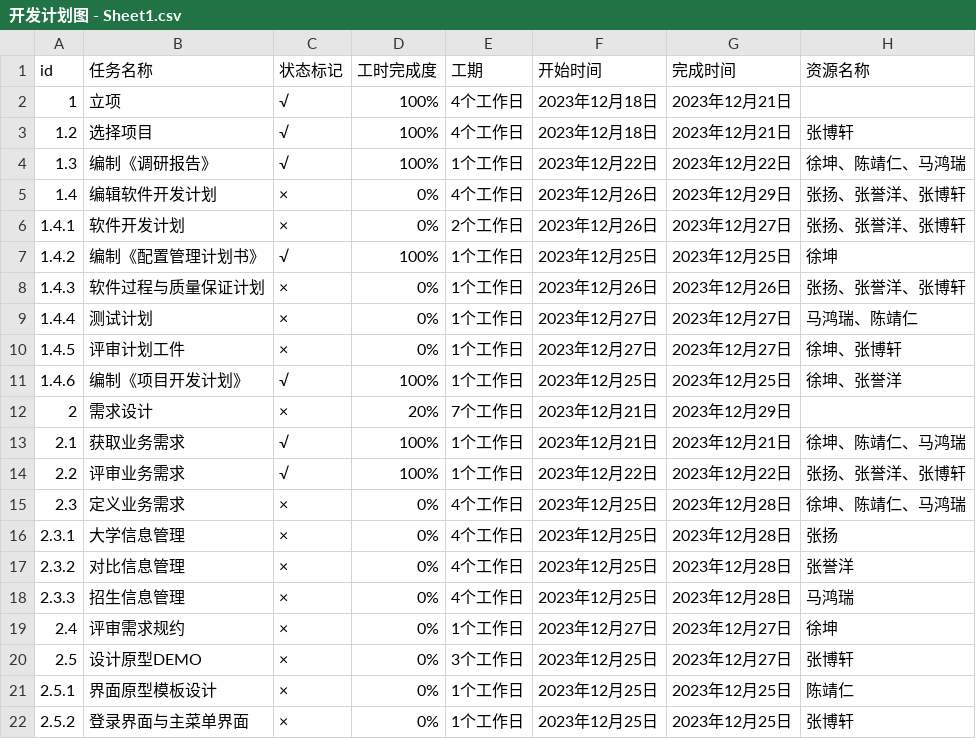
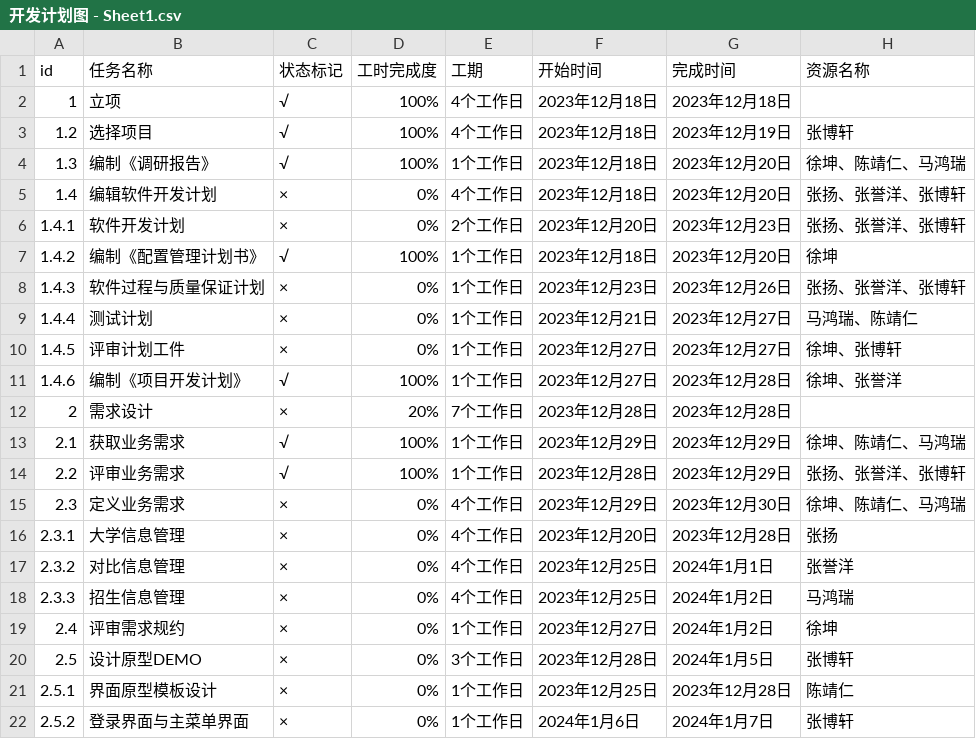
Before and after one commit to Div3z/bigdata, a CSV file: 软件实训过程考核模板及项目交付清单/开发计划图 - Sheet1.csv, drawn as a sheet; only a part is shown; the diff covers the shown part only.

Commit message:
开发计划图提交

```diff
--- a/软件实训过程考核模板及项目交付清单/开发计划图 - Sheet1.csv
+++ b/软件实训过程考核模板及项目交付清单/开发计划图 - Sheet1.csv
@@ -2,8 +2,8 @@
-1,立项,√,100%,4个工作日,2023年12月18日,2023年12月21日,,,,,,,,,,,,,
-1.2,选择项目,√,100%,4个工作日,2023年12月18日,2023年12月21日,张博轩,,,,,,,,,,,,
-1.3,编制《调研报告》,√,100%,1个工作日,2023年12月22日,2023年12月22日,徐坤、陈靖仁、马鸿瑞,,,,,,,,,,,,
-1.4,编辑软件开发计划,×,0%,4个工作日,2023年12月26日,2023年12月29日,张扬、张誉洋、张博轩,,,,,,,,,,,,
-1.4.1,软件开发计划,×,0%,2个工作日,2023年12月26日,2023年12月27日,张扬、张誉洋、张博轩,,,,,,,,,,,,
-1.4.2,编制《配置管理计划书》,√,100%,1个工作日,2023年12月25日,2023年12月25日,徐坤,,,,,,,,,,,,
-1.4.3,软件过程与质量保证计划,×,0%,1个工作日,2023年12月26日,2023年12月26日,张扬、张誉洋、张博轩,,,,,,,,,,,,
-1.4.4,测试计划,×,0%,1个工作日,2023年12月27日,2023年12月27日,马鸿瑞、陈靖仁,,,,,,,,,,,,
+1,立项,√,100%,4个工作日,2023年12月18日,2023年12月18日,
+1.2,选择项目,√,100%,4个工作日,2023年12月18日,2023年12月19日,张博轩
+1.3,编制《调研报告》,√,100%,1个工作日,2023年12月18日,2023年12月20日,徐坤、陈靖仁、马鸿瑞
+1.4,编辑软件开发计划,×,0%,4个工作日,2023年12月18日,2023年12月20日,张扬、张誉洋、张博轩
+1.4.1,软件开发计划,×,0%,2个工作日,2023年12月20日,2023年12月23日,张扬、张誉洋、张博轩
+1.4.2,编制《配置管理计划书》,√,100%,1个工作日,2023年12月18日,2023年12月20日,徐坤
+1.4.3,软件过程与质量保证计划,×,0%,1个工作日,2023年12月23日,2023年12月26日,张扬、张誉洋、张博轩
+1.4.4,测试计划,×,0%,1个工作日,2023年12月21日,2023年12月27日,马鸿瑞、陈靖仁
@@ -11,12 +11,12 @@
-1.4.6,编制《项目开发计划》,√,100%,1个工作日,2023年12月25日,2023年12月25日,徐坤、张誉洋,,,,,,,,,,,,
-2,需求设计,×,20%,7个工作日,2023年12月21日,2023年12月29日,,,,,,,,,,,,,
-2.1,获取业务需求,√,100%,1个工作日,2023年12月21日,2023年12月21日,徐坤、陈靖仁、马鸿瑞,,,,,,,,,,,,
-2.2,评审业务需求,√,100%,1个工作日,2023年12月22日,2023年12月22日,张扬、张誉洋、张博轩,,,,,,,,,,,,
-2.3,定义业务需求,×,0%,4个工作日,2023年12月25日,2023年12月28日,徐坤、陈靖仁、马鸿瑞,,,,,,,,,,,,
-2.3.1,大学信息管理,×,0%,4个工作日,2023年12月25日,2023年12月28日,张扬,,,,,,,,,,,,
-2.3.2,对比信息管理,×,0%,4个工作日,2023年12月25日,2023年12月28日,张誉洋,,,,,,,,,,,,
-2.3.3,招生信息管理,×,0%,4个工作日,2023年12月25日,2023年12月28日,马鸿瑞,,,,,,,,,,,,
-2.4,评审需求规约,×,0%,1个工作日,2023年12月27日,2023年12月27日,徐坤,,,,,,,,,,,,
-2.5,设计原型DEMO,×,0%,3个工作日,2023年12月25日,2023年12月27日,张博轩,,,,,,,,,,,,
-2.5.1,界面原型模板设计,×,0%,1个工作日,2023年12月25日,2023年12月25日,陈靖仁,,,,,,,,,,,,
-2.5.2,登录界面与主菜单界面,×,0%,1个工作日,2023年12月25日,2023年12月25日,张博轩,,,,,,,,,,,,
+1.4.6,编制《项目开发计划》,√,100%,1个工作日,2023年12月27日,2023年12月28日,徐坤、张誉洋
+2,需求设计,×,20%,7个工作日,2023年12月28日,2023年12月28日,
+2.1,获取业务需求,√,100%,1个工作日,2023年12月29日,2023年12月29日,徐坤、陈靖仁、马鸿瑞
+2.2,评审业务需求,√,100%,1个工作日,2023年12月28日,2023年12月29日,张扬、张誉洋、张博轩
+2.3,定义业务需求,×,0%,4个工作日,2023年12月29日,2023年12月30日,徐坤、陈靖仁、马鸿瑞
+2.3.1,大学信息管理,×,0%,4个工作日,2023年12月20日,2023年12月28日,张扬
+2.3.2,对比信息管理,×,0%,4个工作日,2023年12月25日,2024年1月1日,张誉洋
+2.3.3,招生信息管理,×,0%,4个工作日,2023年12月25日,2024年1月2日,马鸿瑞
+2.4,评审需求规约,×,0%,1个工作日,2023年12月27日,2024年1月2日,徐坤
+2.5,设计原型DEMO,×,0%,3个工作日,2023年12月28日,2024年1月5日,张博轩
+2.5.1,界面原型模板设计,×,0%,1个工作日,2023年12月25日,2023年12月28日,陈靖仁
+2.5.2,登录界面与主菜单界面,×,0%,1个工作日,2024年1月6日,2024年1月7日,张博轩
```
Also changed, not shown: 19 edited cells elsewhere in this file.
